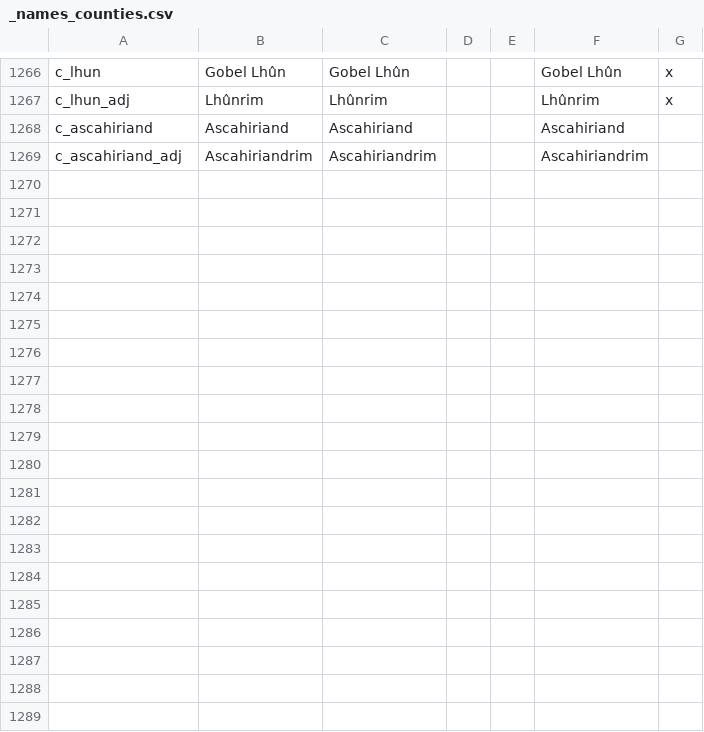
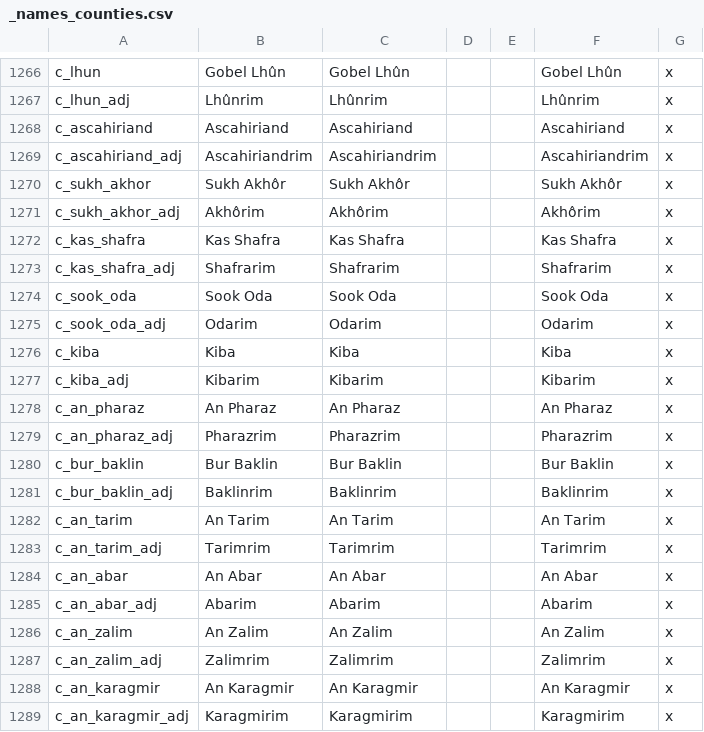
Before and after one commit to Rigmored/MEPCK2, a CSV file: MiddleEarthProject Beta/localisation/_names_counties.csv, drawn as a sheet; only a part is shown, gaps mark what is left out.

Commit message:
Work in Akhor
Fixed missing baronies, changed Duchy colors and a wrong title

```diff
--- a/MiddleEarthProject Beta/localisation/_names_counties.csv
+++ b/MiddleEarthProject Beta/localisation/_names_counties.csv
@@ -1267,3 +1267,23 @@ c_lhun;Gobel Lhûn;Gobel Lhûn;;;Gobel Lhûn;x
 c_lhun_adj;Lhûnrim;Lhûnrim;;;Lhûnrim;x
-c_ascahiriand;Ascahiriand;Ascahiriand;;;Ascahiriand;
-c_ascahiriand_adj;Ascahiriandrim;Ascahiriandrim;;;Ascahiriandrim;
+c_ascahiriand;Ascahiriand;Ascahiriand;;;Ascahiriand;x
+c_ascahiriand_adj;Ascahiriandrim;Ascahiriandrim;;;Ascahiriandrim;x
+c_sukh_akhor;Sukh Akhôr;Sukh Akhôr;;;Sukh Akhôr;x
+c_sukh_akhor_adj;Akhôrim;Akhôrim;;;Akhôrim;x
+c_kas_shafra;Kas Shafra;Kas Shafra;;;Kas Shafra;x
+c_kas_shafra_adj;Shafrarim;Shafrarim;;;Shafrarim;x
+c_sook_oda;Sook Oda;Sook Oda;;;Sook Oda;x
+c_sook_oda_adj;Odarim;Odarim;;;Odarim;x
+c_kiba;Kiba;Kiba;;;Kiba;x
+c_kiba_adj;Kibarim;Kibarim;;;Kibarim;x
+c_an_pharaz;An Pharaz;An Pharaz;;;An Pharaz;x
+c_an_pharaz_adj;Pharazrim;Pharazrim;;;Pharazrim;x
+c_bur_baklin;Bur Baklin;Bur Baklin;;;Bur Baklin;x
+c_bur_baklin_adj;Baklinrim;Baklinrim;;;Baklinrim;x
+c_an_tarim;An Tarim;An Tarim;;;An Tarim;x
+c_an_tarim_adj;Tarimrim;Tarimrim;;;Tarimrim;x
+c_an_abar;An Abar;An Abar;;;An Abar;x
+c_an_abar_adj;Abarim;Abarim;;;Abarim;x
+c_an_zalim;An Zalim;An Zalim;;;An Zalim;x
+c_an_zalim_adj;Zalimrim;Zalimrim;;;Zalimrim;x
+c_an_karagmir;An Karagmir;An Karagmir;;;An Karagmir;x
+c_an_karagmir_adj;Karagmirim;Karagmirim;;;Karagmirim;x
```
Also changed, not shown: MiddleEarthProject Beta/localisation/_names_baronies.csv, MiddleEarthProject Beta/localisation/_names_duchies.csv, 12 other files.
